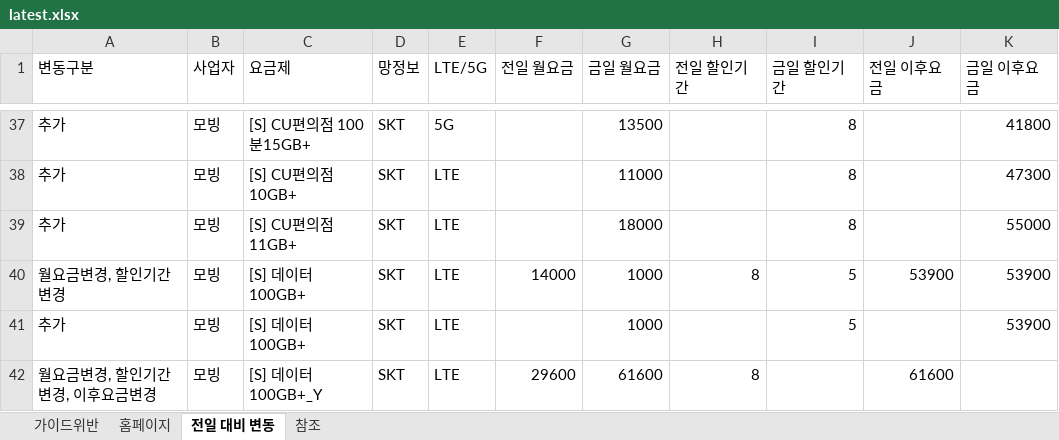
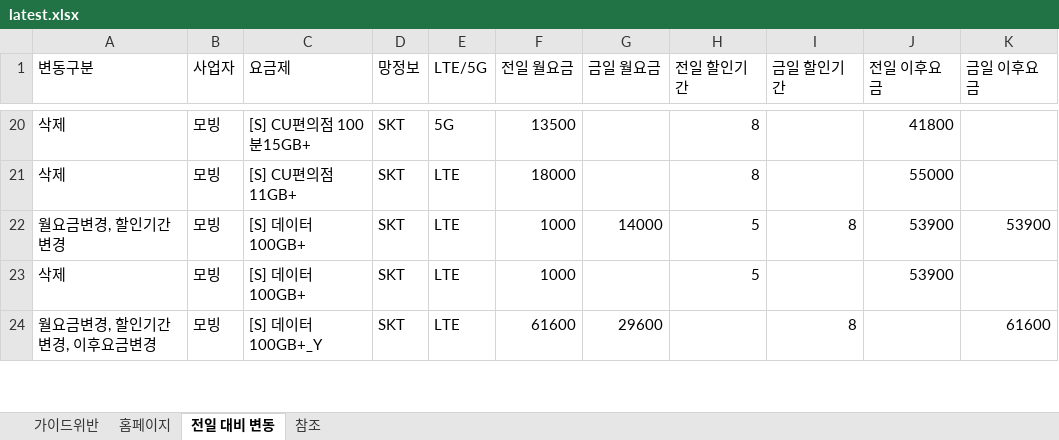
Before and after one commit to kjch444-sketchs/homepage_crawl, an Excel workbook: history/latest.xlsx, sheet 전일 대비 변동, drawn as a sheet; only a part is shown, gaps mark what is left out; values as stored, in another font and other column widths than the file's, no borders; removed rows and columns are numbered as before the commit, all else as after; the diff covers the shown part only; the diff names each change by its address in the sheet, - before the commit and + after, or states it on an @@ line.

```diff
--- a/history/latest.xlsx (sheet 전일 대비 변동)
+++ b/history/latest.xlsx (sheet 전일 대비 변동)
-A20 (변동구분): 추가
+A20 (변동구분): 삭제
-F20 (전일 월요금): (empty)
+F20 (전일 월요금): 13500
-G20 (금일 월요금): 13500
+G20 (금일 월요금): (empty)
-H20 (전일 할인기간): (empty)
+H20 (전일 할인기간): 8
-I20 (금일 할인기간): 8
+I20 (금일 할인기간): (empty)
-J20 (전일 이후요금): (empty)
+J20 (전일 이후요금): 41800
-K20 (금일 이후요금): 41800
+K20 (금일 이후요금): (empty)
-row 38: 추가 | 모빙 | [S] CU편의점 10GB+ | SKT | LTE |  | 11000 |  | 8 |  | 47300
-A21 (변동구분): 추가
+A21 (변동구분): 삭제
-F21 (전일 월요금): (empty)
+F21 (전일 월요금): 18000
-G21 (금일 월요금): 18000
+G21 (금일 월요금): (empty)
-H21 (전일 할인기간): (empty)
+H21 (전일 할인기간): 8
-I21 (금일 할인기간): 8
+I21 (금일 할인기간): (empty)
-J21 (전일 이후요금): (empty)
+J21 (전일 이후요금): 55000
-K21 (금일 이후요금): 55000
+K21 (금일 이후요금): (empty)
-F22 (전일 월요금): 14000
+F22 (전일 월요금): 1000
-G22 (금일 월요금): 1000
+G22 (금일 월요금): 14000
-H22 (전일 할인기간): 8
+H22 (전일 할인기간): 5
-I22 (금일 할인기간): 5
+I22 (금일 할인기간): 8
-A23 (변동구분): 추가
+A23 (변동구분): 삭제
-F23 (전일 월요금): (empty)
+F23 (전일 월요금): 1000
-G23 (금일 월요금): 1000
+G23 (금일 월요금): (empty)
-H23 (전일 할인기간): (empty)
+H23 (전일 할인기간): 5
-I23 (금일 할인기간): 5
+I23 (금일 할인기간): (empty)
-J23 (전일 이후요금): (empty)
+J23 (전일 이후요금): 53900
-K23 (금일 이후요금): 53900
+K23 (금일 이후요금): (empty)
-F24 (전일 월요금): 29600
+F24 (전일 월요금): 61600
-G24 (금일 월요금): 61600
+G24 (금일 월요금): 29600
-H24 (전일 할인기간): 8
+H24 (전일 할인기간): (empty)
-I24 (금일 할인기간): (empty)
+I24 (금일 할인기간): 8
-J24 (전일 이후요금): 61600
+J24 (전일 이후요금): (empty)
-K24 (금일 이후요금): (empty)
+K24 (금일 이후요금): 61600
```
Also changed, not shown: 30 added rows, 30 removed rows and 52 edited cells elsewhere in this sheet, sheet 홈페이지, 1 other file.
